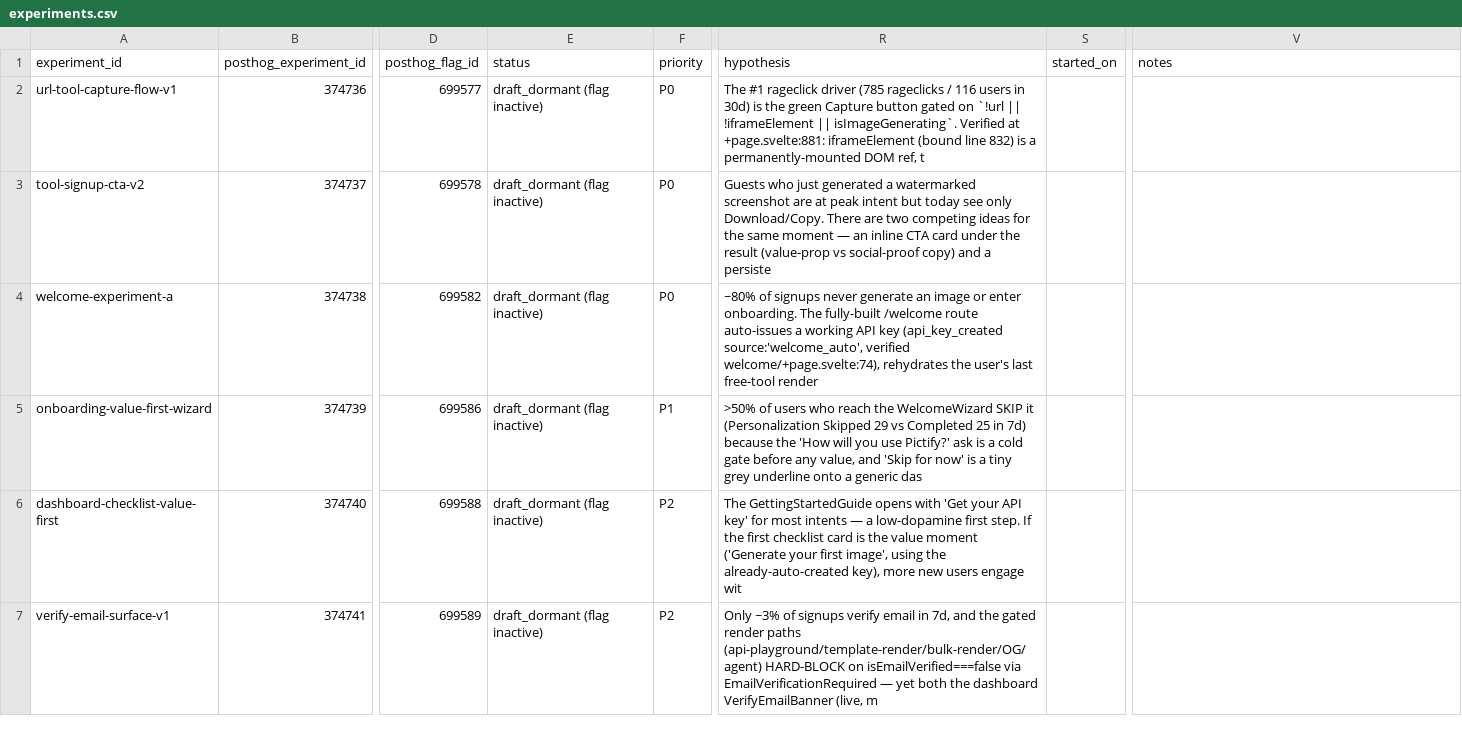
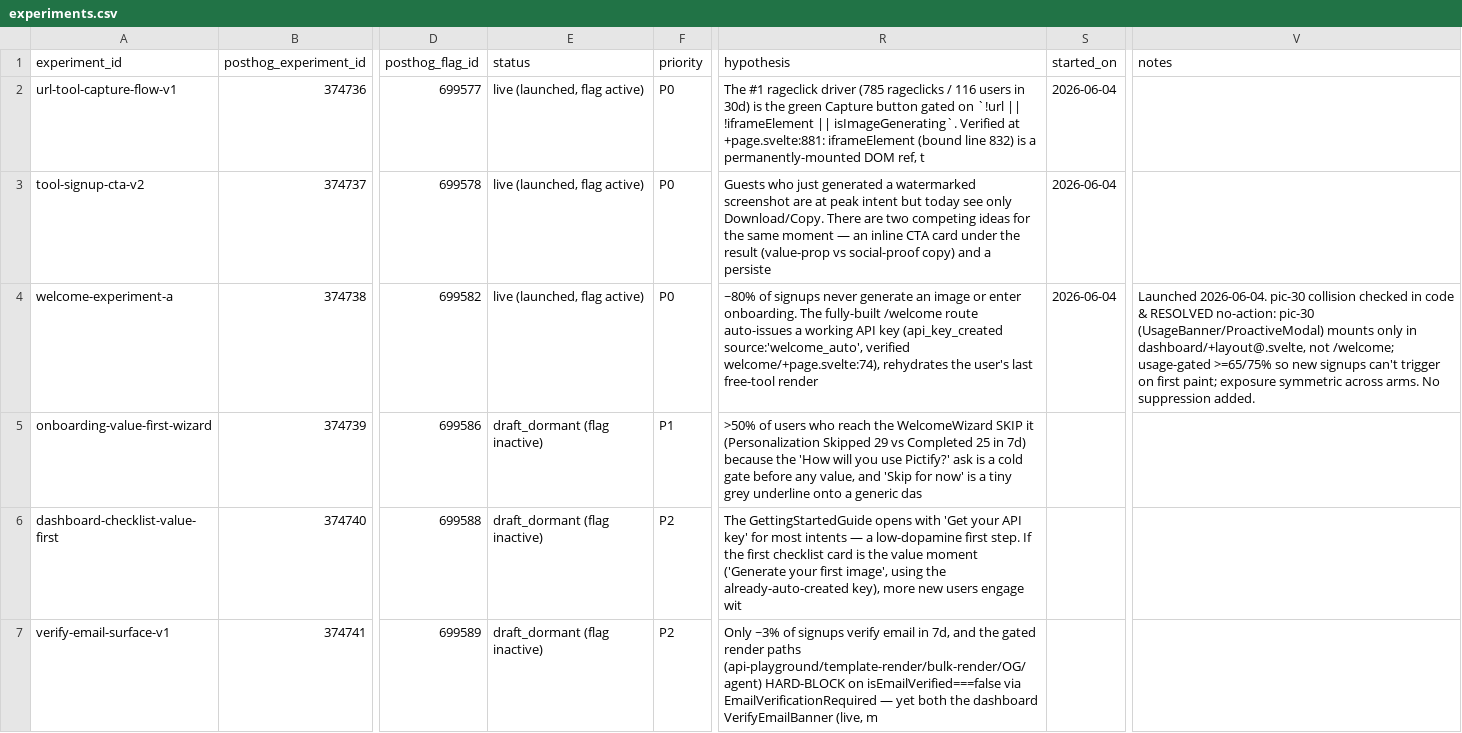
Before and after one commit to pictify-io/pictify-frontend, a CSV file: growth-experiments/experiments.csv, drawn as a sheet; only a part is shown, gaps mark what is left out; the diff names each change by its address in the sheet, - before the commit and + after, or states it on an @@ line.

```diff
--- a/growth-experiments/experiments.csv
+++ b/growth-experiments/experiments.csv
-E2:E4 (status): draft_dormant (flag inactive)
+E2:E4 (status): live (launched, flag active)
-S2:S4 (started_on): (empty)
+S2:S4 (started_on): 2026-06-04
-V4 (notes): (empty)
+V4 (notes): Launched 2026-06-04. pic-30 collision checked in code & RESOLVED no-action: pic-30 (UsageBanner/ProactiveModal) mounts only in dashboard/+layout@.svelte, not /welcome; usage-gated >=65/75% so new signups can't trigger on first paint; exposure symmetric across arms. No suppression added.
```
Also changed, not shown: 13 other files.
